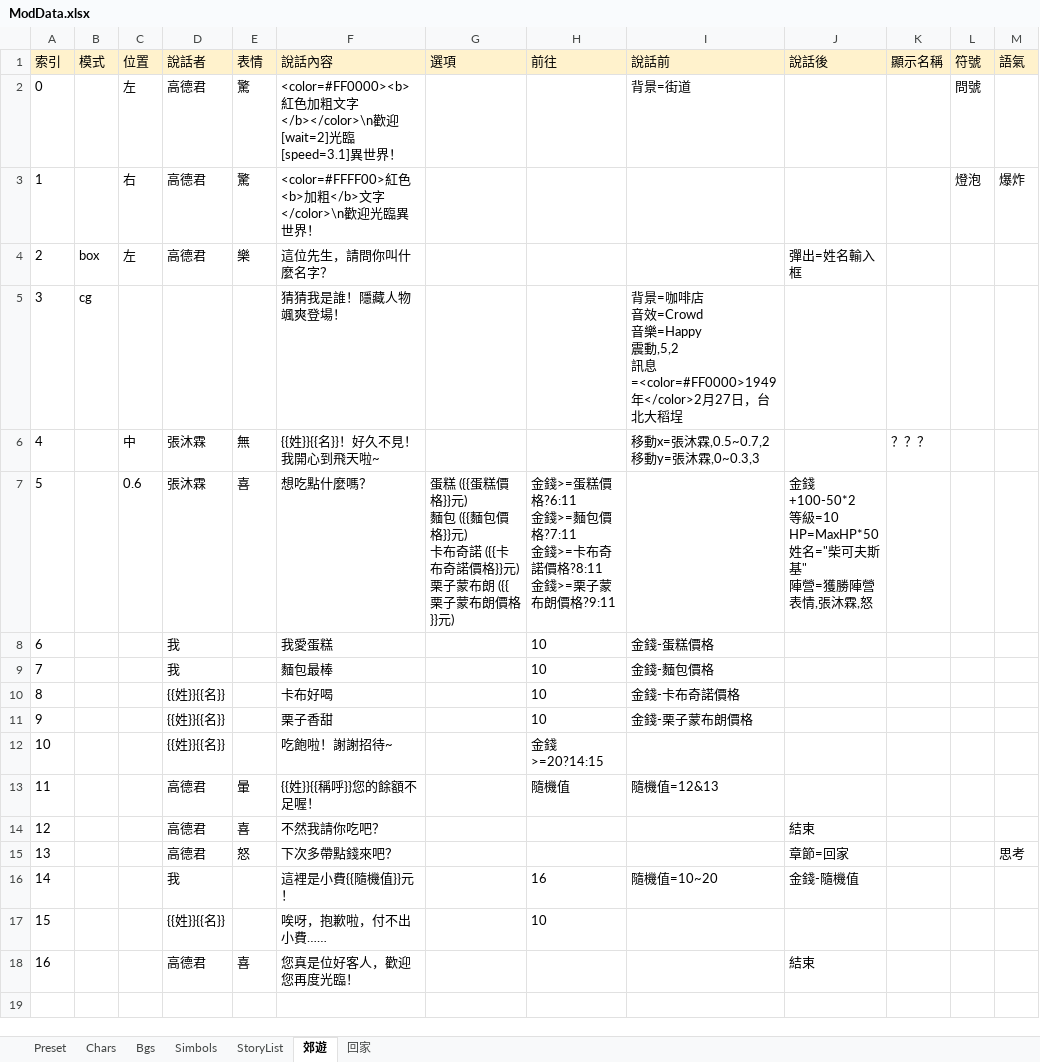
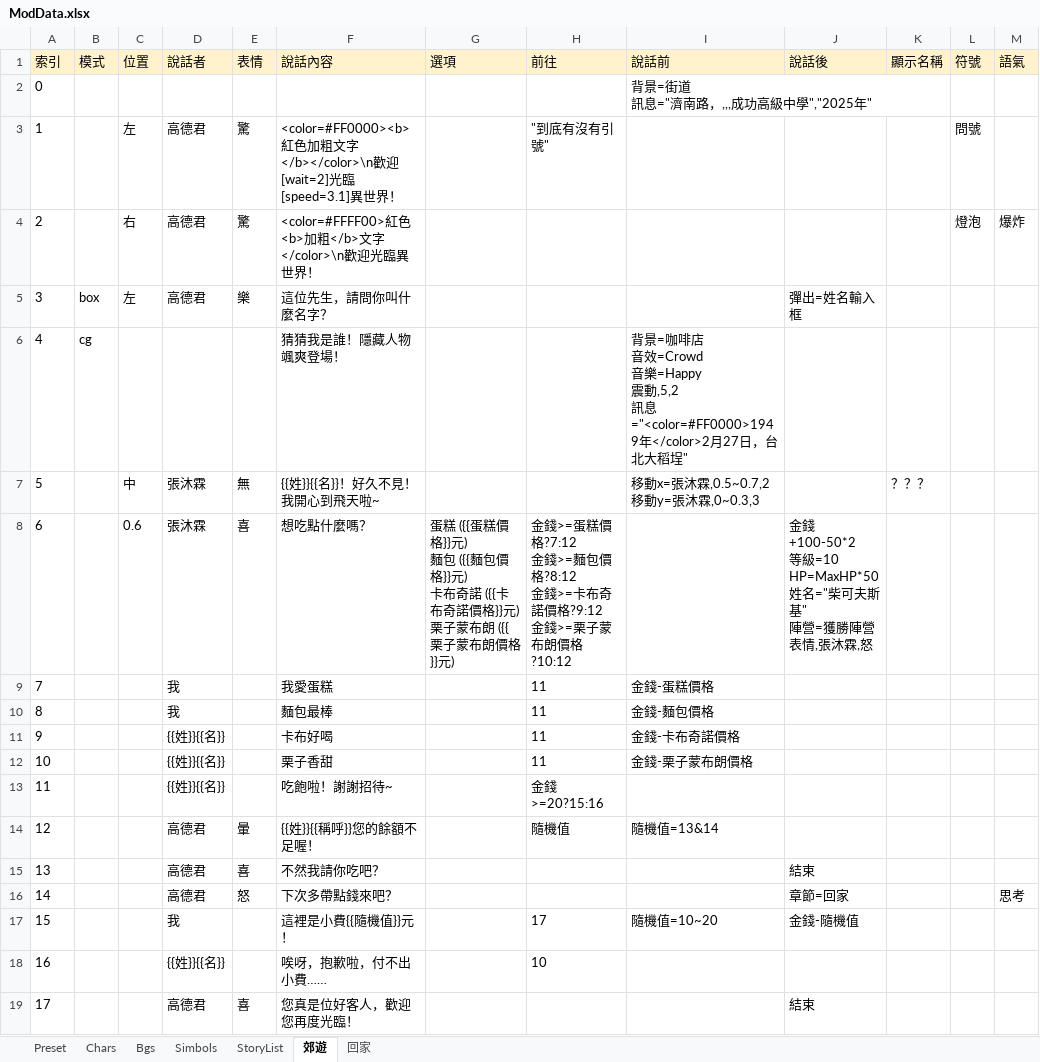
Before and after one commit to gonzdevour/unity-parse-test, an Excel workbook: Assets/StreamingAssets/Mods/Official/Scripts/ModData.xlsx, sheet 郊遊, drawn as a sheet; only a part is shown; values as stored, in another font and other column widths than the file's, no borders; charts and pictures not drawn; addresses are those after the commit; rows hold the shown columns only; ↵ is a line break in a cell; the diff names each change by its address in the sheet, - before the commit and + after, or states it on an @@ line.

```diff
--- a/Assets/StreamingAssets/Mods/Official/Scripts/ModData.xlsx (sheet 郊遊)
+++ b/Assets/StreamingAssets/Mods/Official/Scripts/ModData.xlsx (sheet 郊遊)
+row 2: 0 |  |  |  |  |  |  |  | 背景=街道 ↵ 訊息="濟南路，,,,成功高級中學","2025年"
@@ column A (索引) renumbered from row 3 down @@
-H3 (前往): (empty)
+H3 (前往): "到底有沒有引號"
-I3 (說話前): 背景=街道
+I3 (說話前): (empty)
-I6 (說話前): …動,5,2 ↵ 訊息=<color=#FF0000>1949年</color>2月27日，台北大稻埕
+I6 (說話前): …動,5,2 ↵ 訊息="<color=#FF0000>1949年</color>2月27日，台北大稻埕"
-H8 (前往): …蛋糕價格?6:11 ↵ 金錢>=麵包價格?7:11 ↵ 金錢>=卡布奇諾價格?8:11 ↵ 金錢>=栗子蒙布朗價格?9:11
+H8 (前往): …蛋糕價格?7:12 ↵ 金錢>=麵包價格?8:12 ↵ 金錢>=卡布奇諾價格?9:12 ↵ 金錢>=栗子蒙布朗價格?10:12
-H9:H12 (前往): 10
+H9:H12 (前往): 11
-H13 (前往): 金錢>=20?14:15
+H13 (前往): 金錢>=20?15:16
-I14 (說話前): 隨機值=12&13
+I14 (說話前): 隨機值=13&14
-H17 (前往): 16
+H17 (前往): 17
```
Also changed, not shown: 8 other files.
